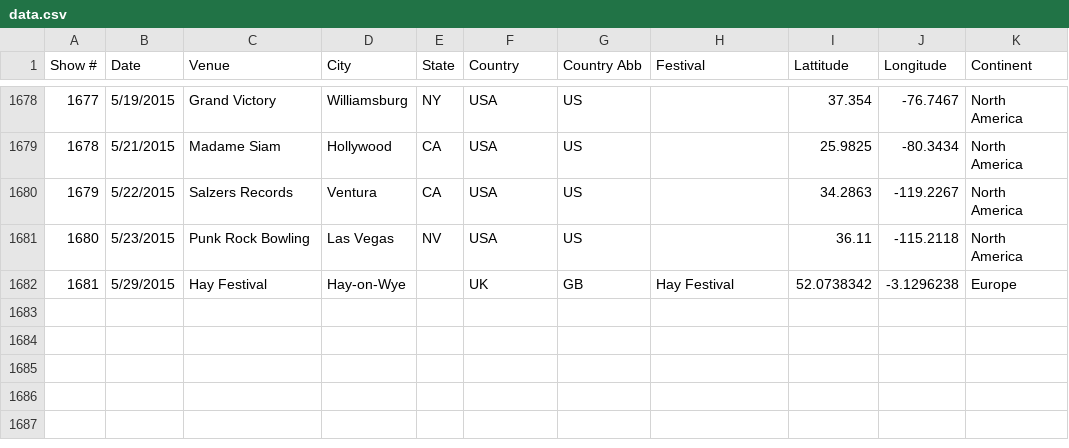
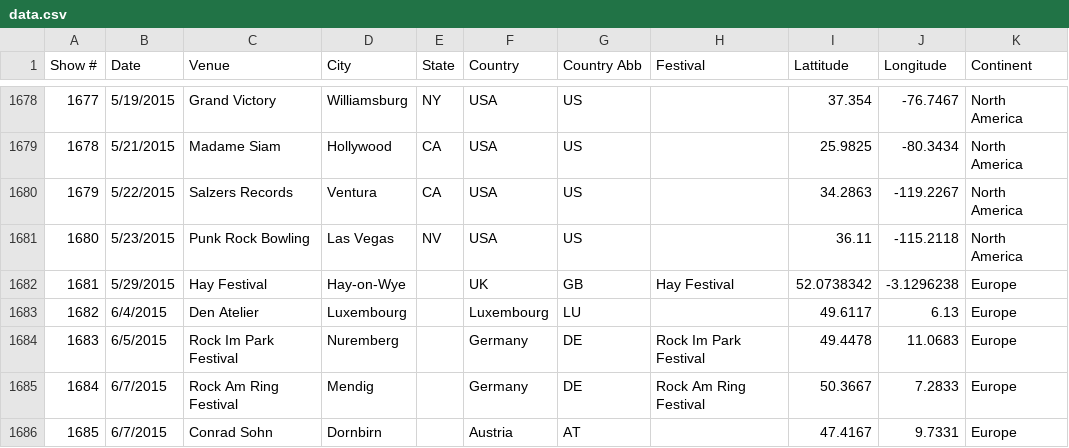
Before and after one commit to lrott/Frank-Turner-Shows, a CSV file: data.csv, drawn as a sheet; only a part is shown, gaps mark what is left out.

Commit message:
Update data.csv

```diff
--- a/data.csv
+++ b/data.csv
@@ -1682 +1682,5 @@ Show #,Date,Venue,City,State,Country,Country Abb,Festival,Lattitude,Longitude,Co
 1681,5/29/2015,Hay Festival,Hay-on-Wye,,UK,GB,Hay Festival,52.0738342,-3.1296238,Europe
+1682,6/4/2015,Den Atelier,Luxembourg,,Luxembourg,LU,,49.6117,6.13,Europe
+1683,6/5/2015,Rock Im Park Festival,Nuremberg,,Germany,DE,Rock Im Park Festival,49.4478,11.0683,Europe
+1684,6/7/2015,Rock Am Ring Festival,Mendig,,Germany,DE,Rock Am Ring Festival,50.3667,7.2833,Europe
+1685,6/7/2015,Conrad Sohn,Dornbirn,,Austria,AT,,47.4167,9.7331,Europe
```
